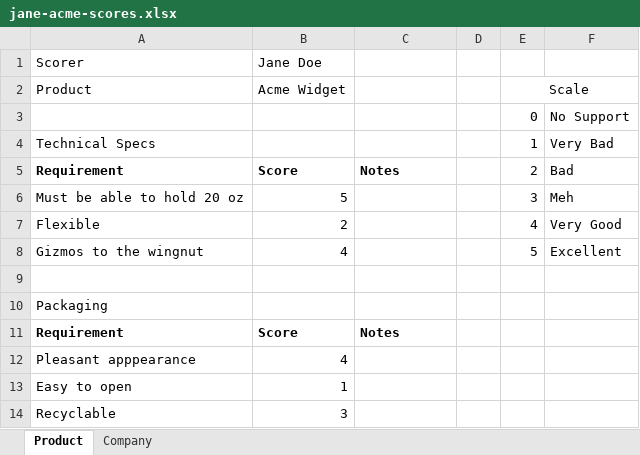
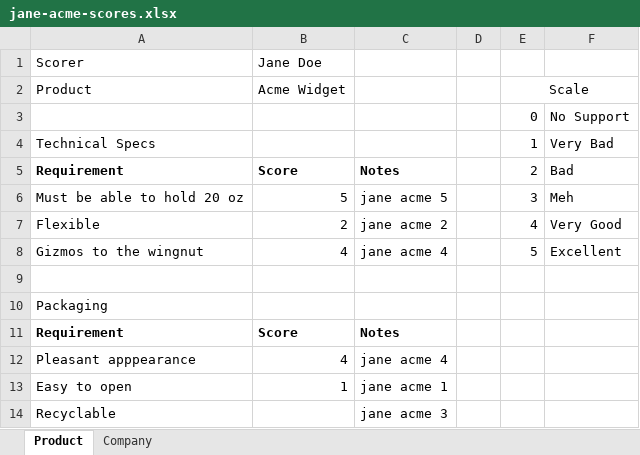
Before and after one commit to ctarrington/try-python, an Excel workbook: scores-from-excel/jane-acme-scores.xlsx, sheet Product, drawn as a sheet; values as stored, in another font and other column widths than the file's, no borders; charts and pictures not drawn; the diff names each change by its address in the sheet, - before the commit and + after, or states it on an @@ line.

```diff
--- a/scores-from-excel/jane-acme-scores.xlsx (sheet Product)
+++ b/scores-from-excel/jane-acme-scores.xlsx (sheet Product)
-C6: (empty)
+C6: jane acme 5
-C7: (empty)
+C7: jane acme 2
-C8: (empty)
+C8: jane acme 4
-C12: (empty)
+C12: jane acme 4
-C13: (empty)
+C13: jane acme 1
-B14 (Acme Widget): 3
+B14 (Acme Widget): (empty)
-C14: (empty)
+C14: jane acme 3
```
Also changed, not shown: sheet Company, charts or pictures, scores-from-excel/jane-romco-scores.xlsx, scores-from-excel/john-acme-scores.xlsx, 4 other files.
